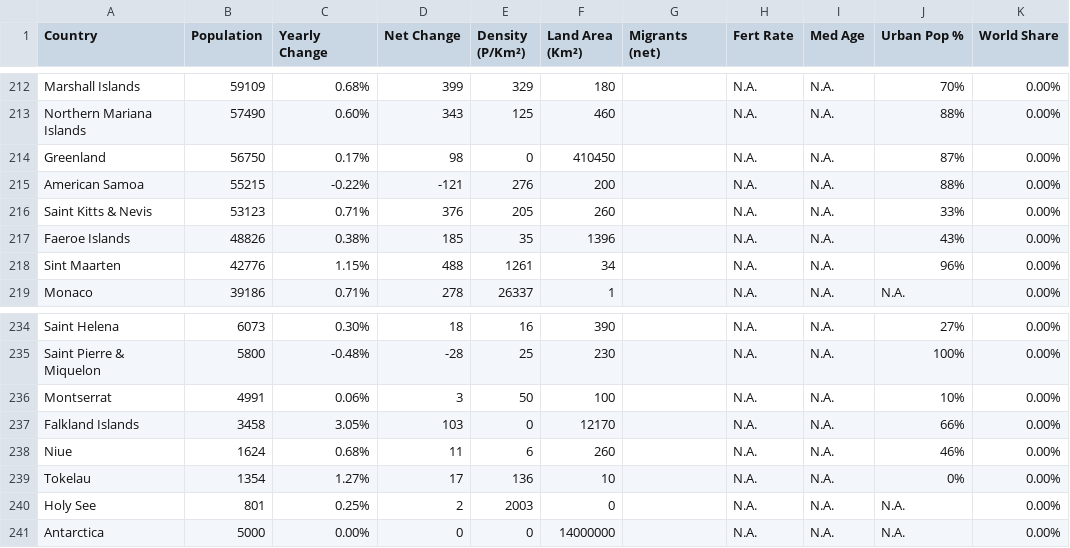
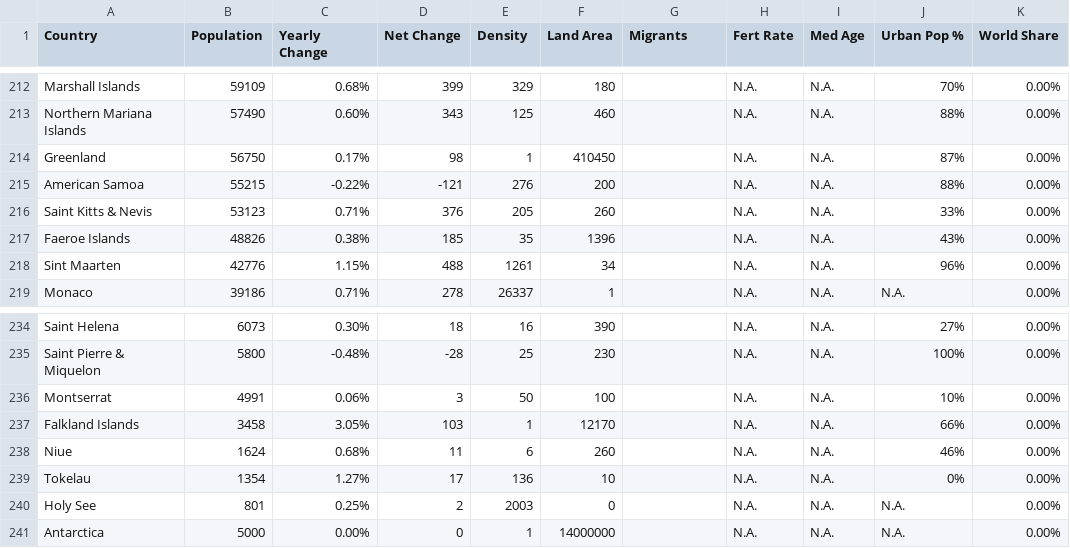
Before and after one commit to adamyeee/3179, a CSV file: data/population.csv, drawn as a sheet; only a part is shown, gaps mark what is left out; the diff names each change by its address in the sheet, - before the commit and + after, or states it on an @@ line.

```diff
--- a/data/population.csv
+++ b/data/population.csv
-E1: Density (P/Km²)
+E1: Density
-F1: Land Area (Km²)
+F1: Land Area
-G1: Migrants (net)
+G1: Migrants
-E214 (Density): 0
+E214 (Density): 1
-E237 (Density): 0
+E237 (Density): 1
-E241 (Density): 0
+E241 (Density): 1
```
Also changed, not shown: 6 other files.
